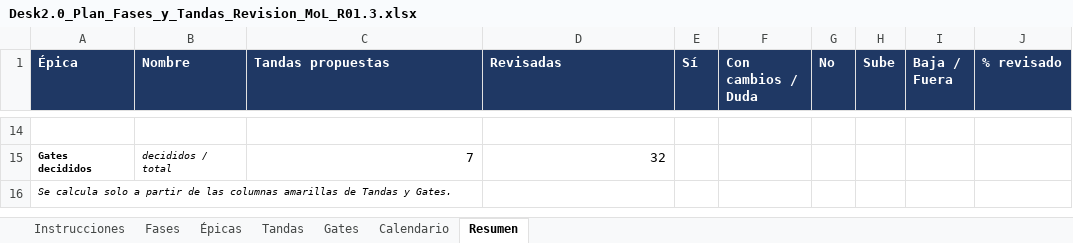
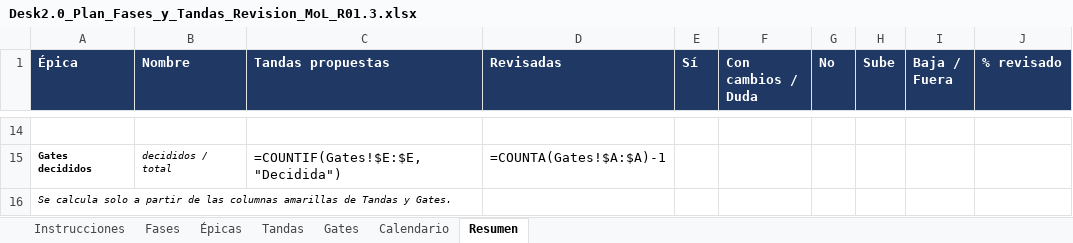
Before and after one commit to Algarpibe/ambientalia-desk, an Excel workbook: docs/sdd/Desk2.0_Plan_Fases_y_Tandas_Revision_MoL_R01.3.xlsx, sheet Resumen, drawn as a sheet; only a part is shown, gaps mark what is left out; values as stored, in another font and other column widths than the file's, no borders; formulas without a stored value are shown as written; the diff covers the shown part only; the diff names each change by its address in the sheet, - before the commit and + after, or states it on an @@ line.

Commit message:
docs(plan): fila F0-05 y denominador 51 -> 52, fechado en el corte de S38

```diff
--- a/docs/sdd/Desk2.0_Plan_Fases_y_Tandas_Revision_MoL_R01.3.xlsx (sheet Resumen)
+++ b/docs/sdd/Desk2.0_Plan_Fases_y_Tandas_Revision_MoL_R01.3.xlsx (sheet Resumen)
-C15 (Tandas propuestas): 7
+C15 (Tandas propuestas): =COUNTIF(Gates!$E:$E,"Decidida")
-D15 (Revisadas): 32
+D15 (Revisadas): =COUNTA(Gates!$A:$A)-1
```
Also changed, not shown: 96 edited cells elsewhere in this sheet, sheet Tandas, sheet Épicas, charts or pictures, 1 other file.
